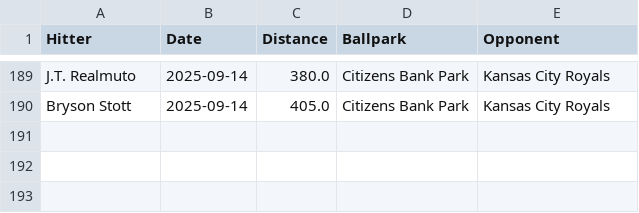
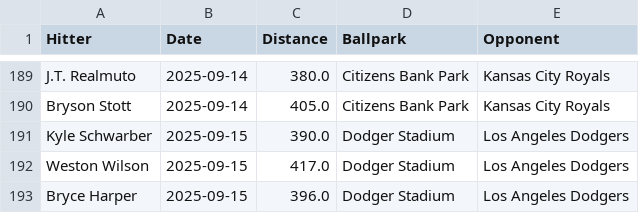
Before and after one commit to dlempa/phillies-stats, a CSV file: data/homeruns_all.csv, drawn as a sheet; only a part is shown, gaps mark what is left out; the diff names each change by its address in the sheet, - before the commit and + after, or states it on an @@ line.

```diff
--- a/data/homeruns_all.csv
+++ b/data/homeruns_all.csv
+row 191: Kyle Schwarber | 2025-09-15 | 390.0 | Dodger Stadium | Los Angeles Dodgers
+row 192: Weston Wilson | 2025-09-15 | 417.0 | Dodger Stadium | Los Angeles Dodgers
+row 193: Bryce Harper | 2025-09-15 | 396.0 | Dodger Stadium | Los Angeles Dodgers
```
